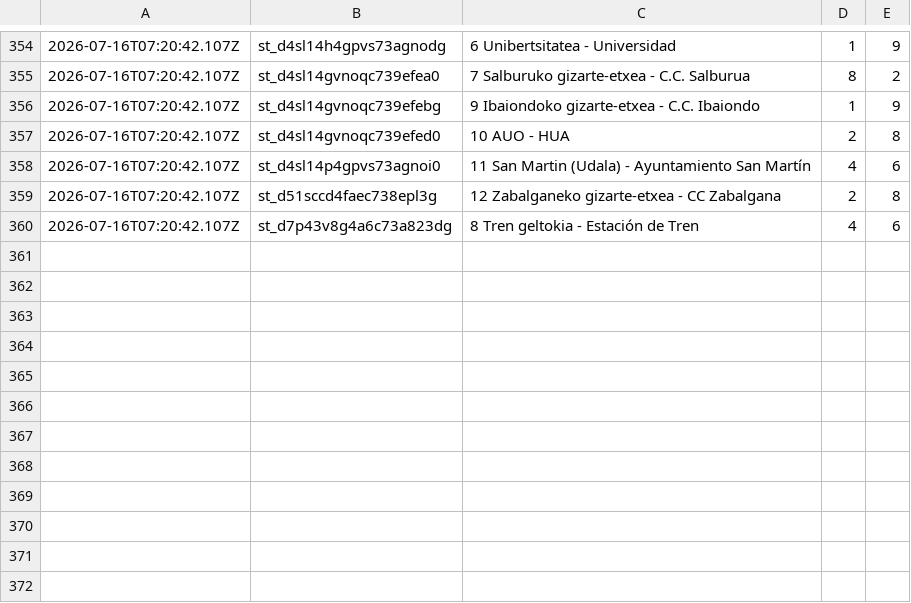
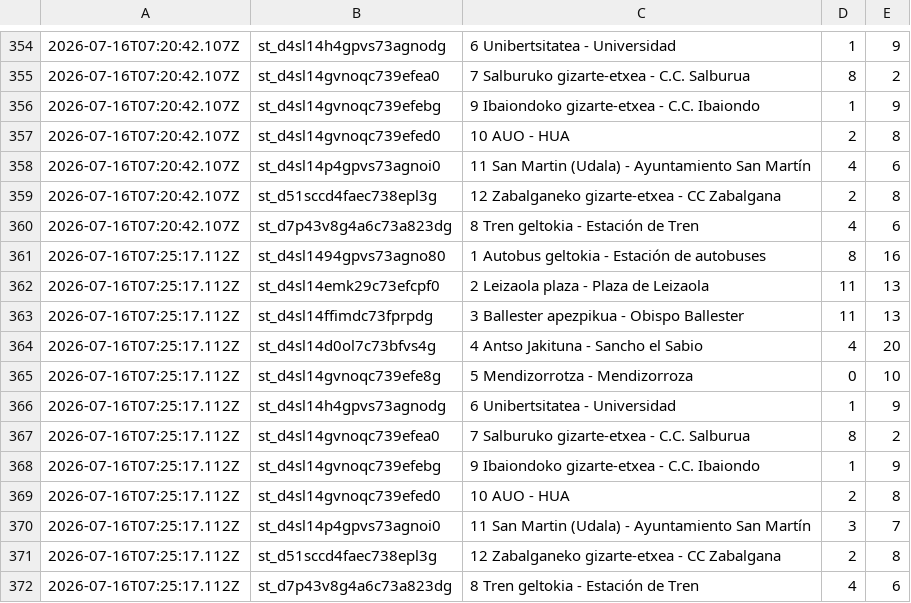
Before and after one commit to eortas/gasteiz_bike_data, a CSV file: historico.csv, drawn as a sheet; only a part is shown, gaps mark what is left out.

Commit message:
Actualizar histórico: 2026-07-16T07:25:17.112Z

```diff
--- a/historico.csv
+++ b/historico.csv
@@ -360 +360,13 @@
 2026-07-16T07:20:42.107Z,st_d7p43v8g4a6c73a823dg,8 Tren geltokia - Estación de Tren,4,6
+2026-07-16T07:25:17.112Z,st_d4sl1494gpvs73agno80,1 Autobus geltokia - Estación de autobuses,8,16
+2026-07-16T07:25:17.112Z,st_d4sl14emk29c73efcpf0,2 Leizaola plaza - Plaza de Leizaola,11,13
+2026-07-16T07:25:17.112Z,st_d4sl14ffimdc73fprpdg,3 Ballester apezpikua - Obispo Ballester,11,13
+2026-07-16T07:25:17.112Z,st_d4sl14d0ol7c73bfvs4g,4 Antso Jakituna - Sancho el Sabio,4,20
+2026-07-16T07:25:17.112Z,st_d4sl14gvnoqc739efe8g,5 Mendizorrotza - Mendizorroza,0,10
+2026-07-16T07:25:17.112Z,st_d4sl14h4gpvs73agnodg,6 Unibertsitatea - Universidad,1,9
+2026-07-16T07:25:17.112Z,st_d4sl14gvnoqc739efea0,7 Salburuko gizarte-etxea - C.C. Salburua,8,2
+2026-07-16T07:25:17.112Z,st_d4sl14gvnoqc739efebg,9 Ibaiondoko gizarte-etxea - C.C. Ibaiondo,1,9
+2026-07-16T07:25:17.112Z,st_d4sl14gvnoqc739efed0,10 AUO - HUA,2,8
+2026-07-16T07:25:17.112Z,st_d4sl14p4gpvs73agnoi0,11 San Martin (Udala) - Ayuntamiento San Martín,3,7
+2026-07-16T07:25:17.112Z,st_d51sccd4faec738epl3g,12 Zabalganeko gizarte-etxea - CC Zabalgana,2,8
+2026-07-16T07:25:17.112Z,st_d7p43v8g4a6c73a823dg,8 Tren geltokia - Estación de Tren,4,6
```
